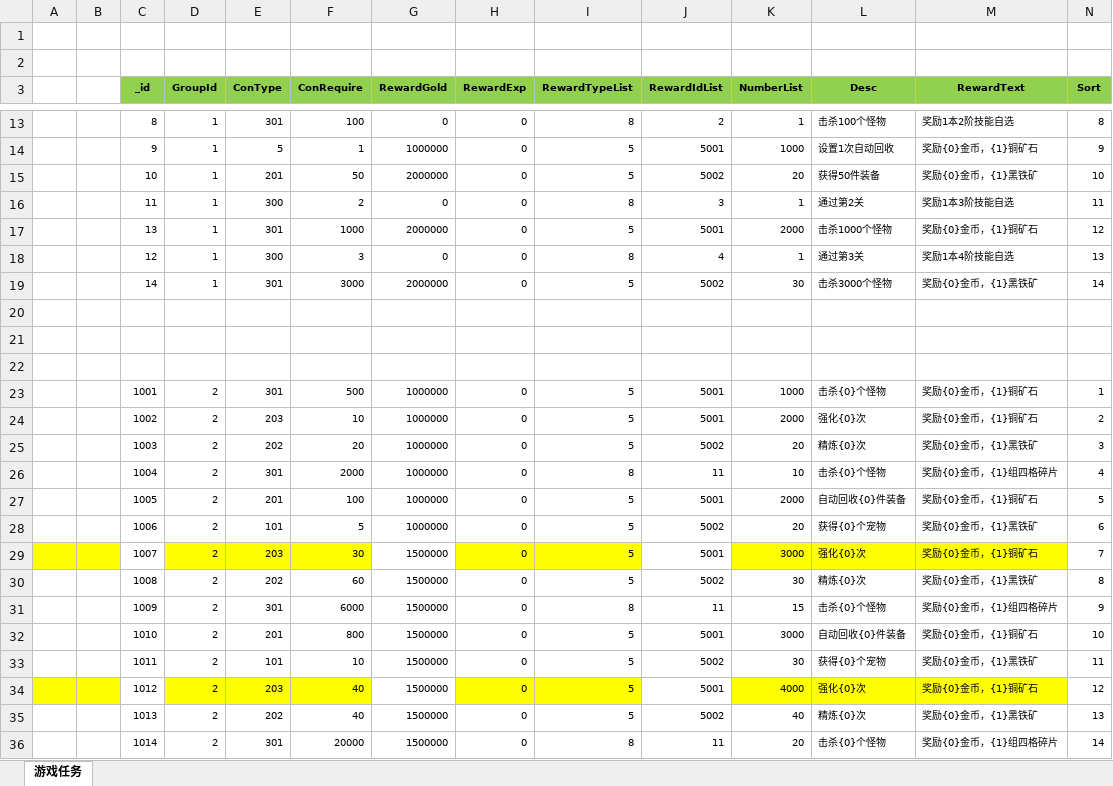
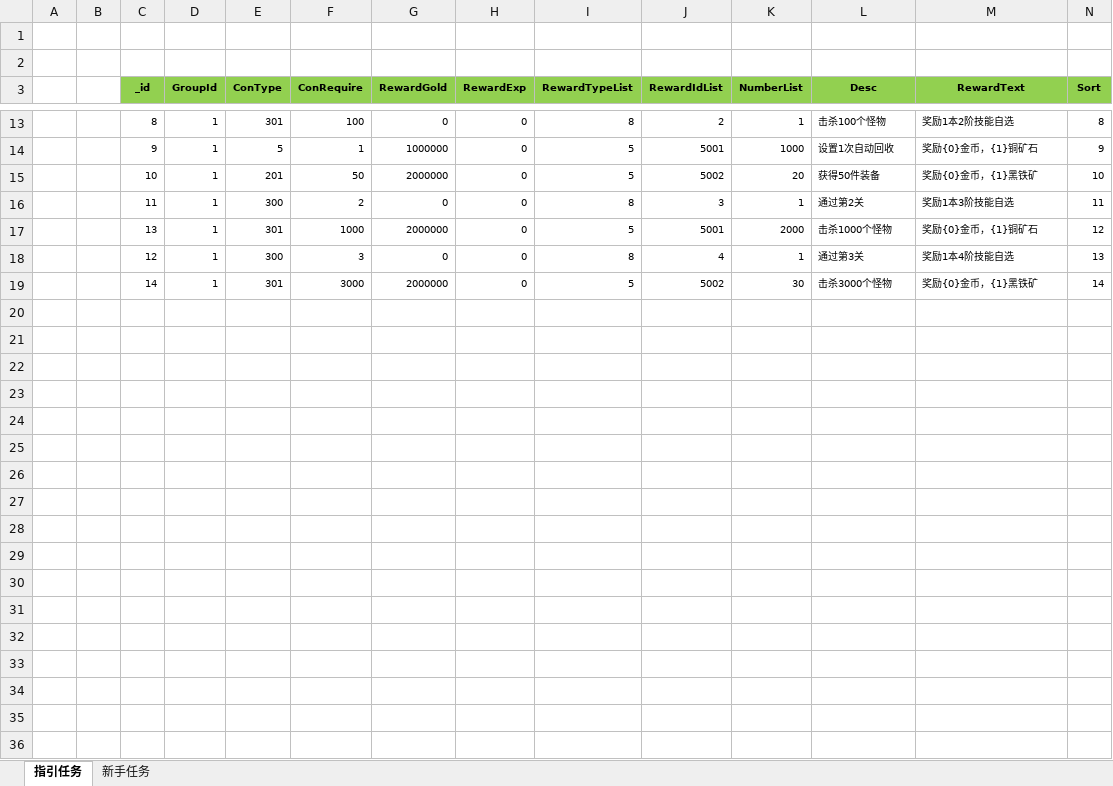
Before and after one commit to wokanjianyang/legend2, an Excel workbook: Excel/AchievementTaskConfig.xlsx, sheet 指引任务, drawn as a sheet; only a part is shown, gaps mark what is left out; values as stored, in another font and other column widths than the file's, no borders; rows hold the shown columns only; the diff covers the shown part only; the diff names each change by its address in the sheet, - before the commit and + after, or states it on an @@ line.

```diff
--- a/Excel/AchievementTaskConfig.xlsx (sheet 指引任务)
+++ b/Excel/AchievementTaskConfig.xlsx (sheet 指引任务)
-sheet tab: 游戏任务
+sheet tab: 指引任务
+sheet tab: 新手任务
-row 20: (empty)
-row 21: (empty)
-row 22: (empty)
-row 23:  |  | 1001 | 2 | 301 | 500 | 1000000 | 0 | 5 | 5001 | 1000 | 击杀{0}个怪物 | 奖励{0}金币，{1}铜矿石 | 1
-row 24:  |  | 1002 | 2 | 203 | 10 | 1000000 | 0 | 5 | 5001 | 2000 | 强化{0}次 | 奖励{0}金币，{1}铜矿石 | 2
-row 25:  |  | 1003 | 2 | 202 | 20 | 1000000 | 0 | 5 | 5002 | 20 | 精炼{0}次 | 奖励{0}金币，{1}黑铁矿 | 3
-row 26:  |  | 1004 | 2 | 301 | 2000 | 1000000 | 0 | 8 | 11 | 10 | 击杀{0}个怪物 | 奖励{0}金币，{1}组四格碎片 | 4
-row 27:  |  | 1005 | 2 | 201 | 100 | 1000000 | 0 | 5 | 5001 | 2000 | 自动回收{0}件装备 | 奖励{0}金币，{1}铜矿石 | 5
-row 28:  |  | 1006 | 2 | 101 | 5 | 1000000 | 0 | 5 | 5002 | 20 | 获得{0}个宠物 | 奖励{0}金币，{1}黑铁矿 | 6
-row 29:  |  | 1007 | 2 | 203 | 30 | 1500000 | 0 | 5 | 5001 | 3000 | 强化{0}次 | 奖励{0}金币，{1}铜矿石 | 7
-row 30:  |  | 1008 | 2 | 202 | 60 | 1500000 | 0 | 5 | 5002 | 30 | 精炼{0}次 | 奖励{0}金币，{1}黑铁矿 | 8
-row 31:  |  | 1009 | 2 | 301 | 6000 | 1500000 | 0 | 8 | 11 | 15 | 击杀{0}个怪物 | 奖励{0}金币，{1}组四格碎片 | 9
-row 32:  |  | 1010 | 2 | 201 | 800 | 1500000 | 0 | 5 | 5001 | 3000 | 自动回收{0}件装备 | 奖励{0}金币，{1}铜矿石 | 10
-row 33:  |  | 1011 | 2 | 101 | 10 | 1500000 | 0 | 5 | 5002 | 30 | 获得{0}个宠物 | 奖励{0}金币，{1}黑铁矿 | 11
-row 34:  |  | 1012 | 2 | 203 | 40 | 1500000 | 0 | 5 | 5001 | 4000 | 强化{0}次 | 奖励{0}金币，{1}铜矿石 | 12
-row 35:  |  | 1013 | 2 | 202 | 40 | 1500000 | 0 | 5 | 5002 | 40 | 精炼{0}次 | 奖励{0}金币，{1}黑铁矿 | 13
-row 36:  |  | 1014 | 2 | 301 | 20000 | 1500000 | 0 | 8 | 11 | 20 | 击杀{0}个怪物 | 奖励{0}金币，{1}组四格碎片 | 14
```
Also changed, not shown: 17 removed rows elsewhere in this sheet, Excel/CardConfig.xlsx, Excel/MapConfig.xlsx, 12 other files.
